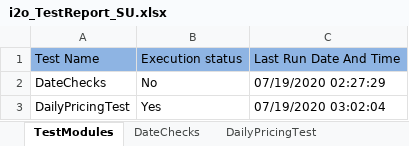
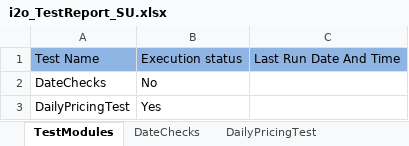
Before and after one commit to spadeinfotech/i2oDailyFeedAutomation, an Excel workbook: DailyPricingAutomationTest/Testcases/i2o_TestReport_SU.xlsx, sheet TestModules, drawn as a sheet; values as stored, in another font and other column widths than the file's, no borders; the diff names each change by its address in the sheet, - before the commit and + after, or states it on an @@ line.

```diff
--- a/DailyPricingAutomationTest/Testcases/i2o_TestReport_SU.xlsx (sheet TestModules)
+++ b/DailyPricingAutomationTest/Testcases/i2o_TestReport_SU.xlsx (sheet TestModules)
-C2: 07/19/2020 02:27:29
+C2: (empty)
-C3: 07/19/2020 03:02:04
+C3: (empty)
```
Also changed, not shown: sheet DailyPricingTest, DailyPricingAutomationTest/Testcases/i2o_TestReport_Ausgold.xlsx, 4 other files.
